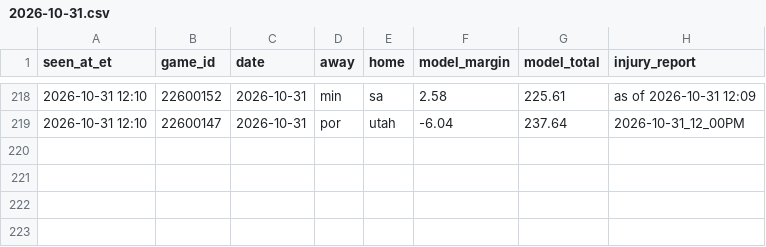
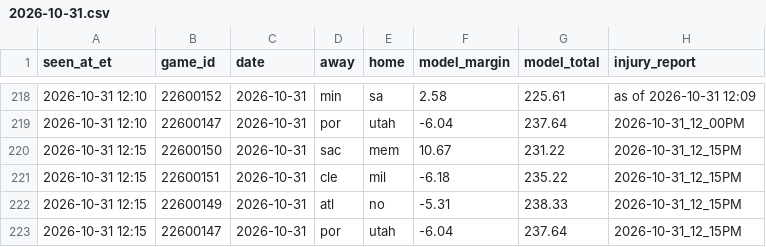
Before and after one commit to JeffreyD24/nba-mixed-model, a CSV file: research/model/2026-10-31.csv, drawn as a sheet; only a part is shown, gaps mark what is left out; the diff names each change by its address in the sheet, - before the commit and + after, or states it on an @@ line.

```diff
--- a/research/model/2026-10-31.csv
+++ b/research/model/2026-10-31.csv
+row 220: 2026-10-31 12:15 | 22600150 | 2026-10-31 | sac | mem | 10.67 | 231.22 | 2026-10-31_12_15PM
+row 221: 2026-10-31 12:15 | 22600151 | 2026-10-31 | cle | mil | -6.18 | 235.22 | 2026-10-31_12_15PM
+row 222: 2026-10-31 12:15 | 22600149 | 2026-10-31 | atl | no | -5.31 | 238.33 | 2026-10-31_12_15PM
+row 223: 2026-10-31 12:15 | 22600147 | 2026-10-31 | por | utah | -6.04 | 237.64 | 2026-10-31_12_15PM
```
Also changed, not shown: research/books/2026-10-31.csv, research/splits/2026-10-31.csv, 5 other files.
